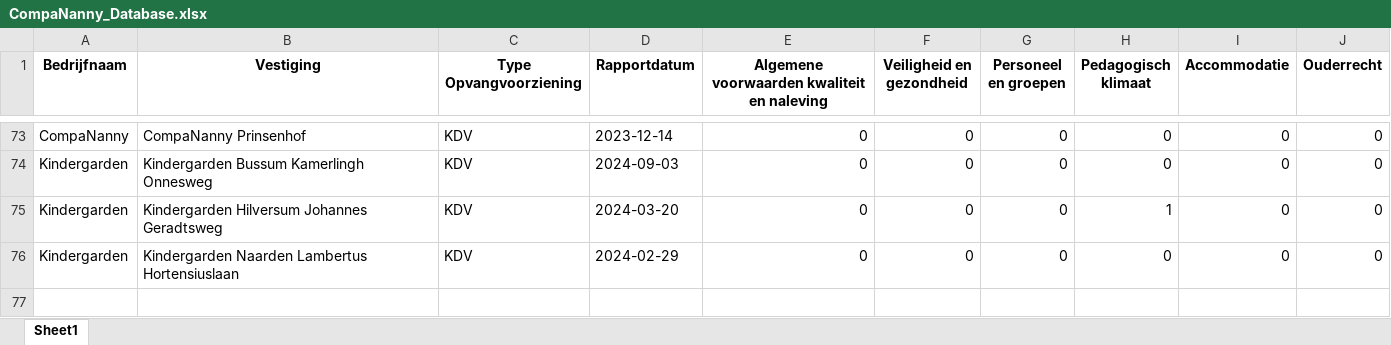
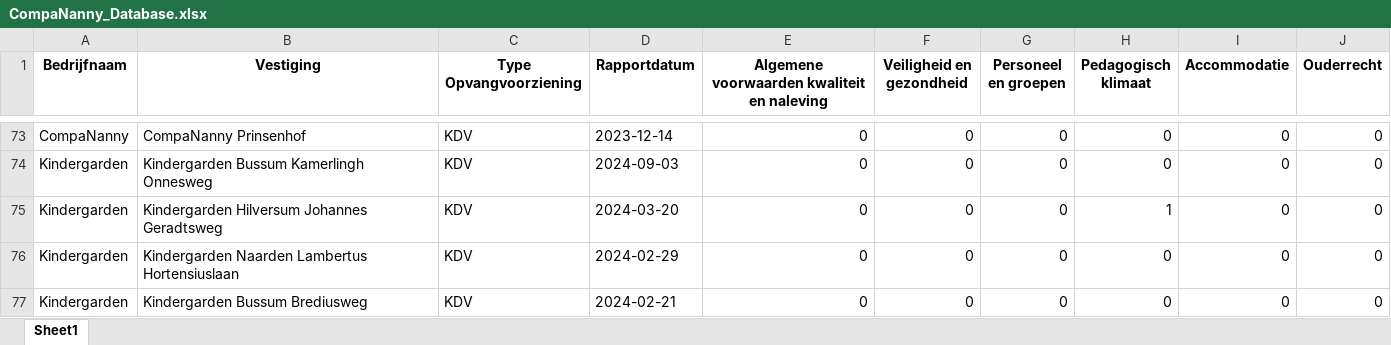
Before and after one commit to HiddeFranke/CompaNanny, an Excel workbook: CompaNanny_Database.xlsx, sheet Sheet1, drawn as a sheet; only a part is shown, gaps mark what is left out; values as stored, in another font and other column widths than the file's, no borders; the diff names each change by its address in the sheet, - before the commit and + after, or states it on an @@ line.

Commit message:
Nieuwe data toegevoegd via Streamlit op 2024-12-03 18:11:09

```diff
--- a/CompaNanny_Database.xlsx (sheet Sheet1)
+++ b/CompaNanny_Database.xlsx (sheet Sheet1)
+row 77: Kindergarden | Kindergarden Bussum Brediusweg | KDV | 2024-02-21 | 0 | 0 | 0 | 0 | 0 | 0
```
